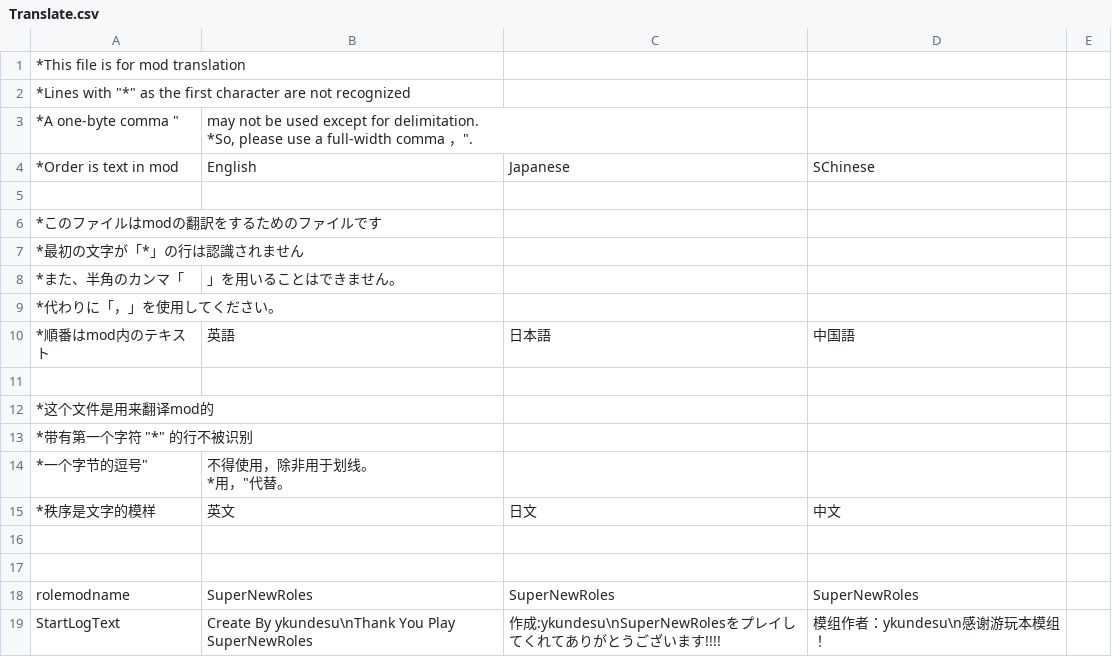
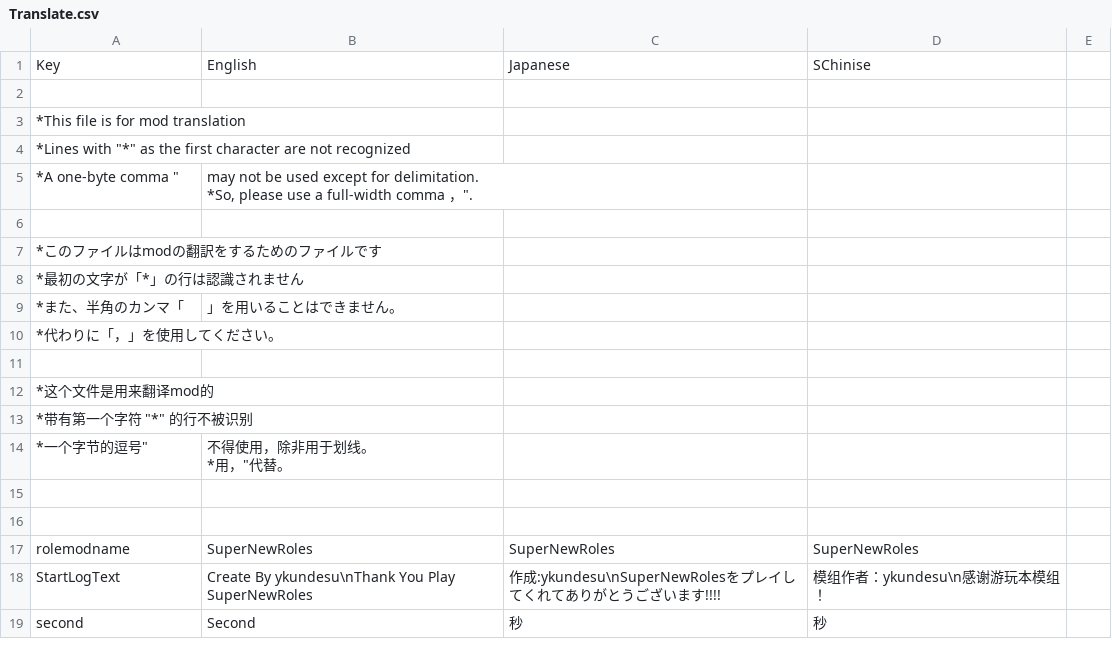
Before and after one commit to SuperNewRoles/SuperNewRoles, a CSV file: SuperNewRoles/Resources/Translate.csv, drawn as a sheet; only a part is shown; the shorter side is filled out with more unchanged rows.

Commit message:
順番を一番上に移動

```diff
--- a/SuperNewRoles/Resources/Translate.csv
+++ b/SuperNewRoles/Resources/Translate.csv
@@ -1 +1,3 @@
+Key,English,Japanese,SChinise
+
 *This file is for mod translation
@@ -4,3 +6,2 @@
 *So, please use a full-width comma "，".
-*Order is text in mod,English,Japanese,SChinese
 
@@ -10,3 +11,2 @@
 *代わりに「，」を使用してください。
-*順番はmod内のテキスト,英語,日本語,中国語
 
@@ -16,3 +16,2 @@
 *用"，"代替。
-*秩序是文字的模样,英文,日文,中文
 
```
